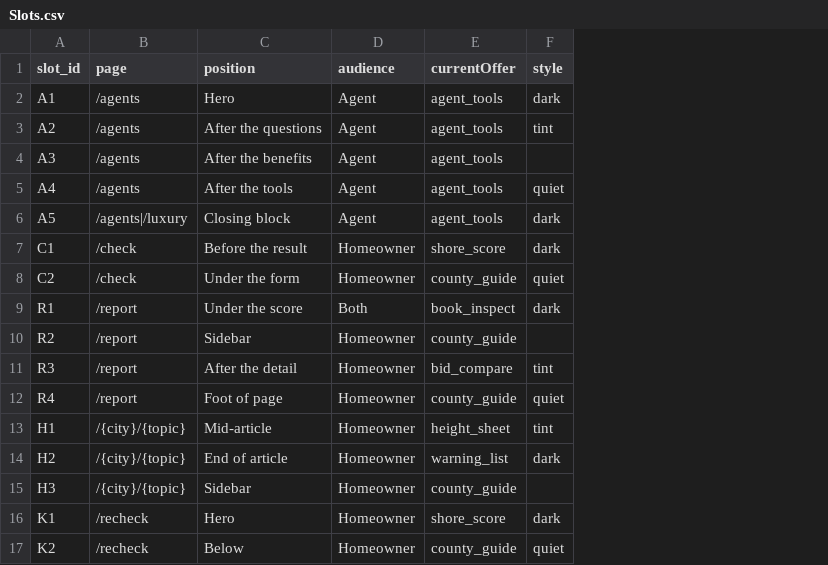
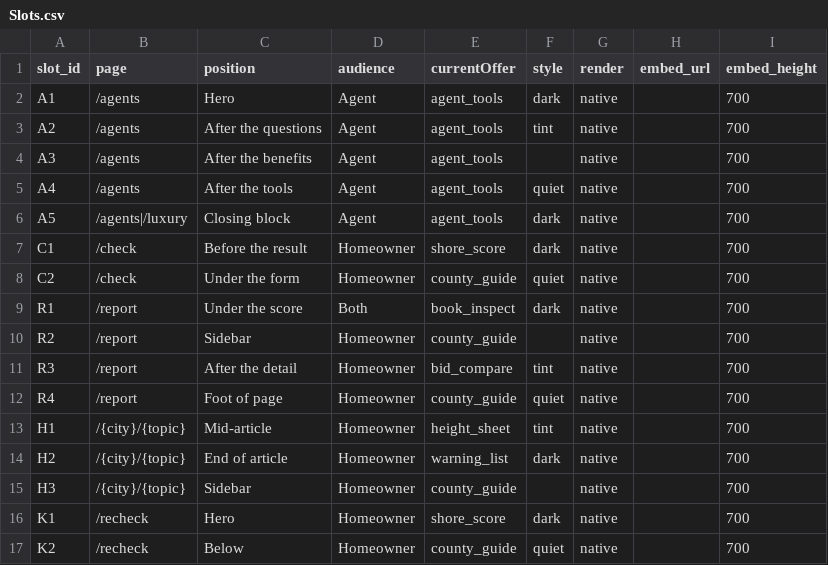
Before and after one commit to bizopstechtools-sys/walldockdeck-site, a CSV file: _build/data/Slots.csv, drawn as a sheet; the diff names each change by its address in the sheet, - before the commit and + after, or states it on an @@ line.

Commit message:
slots switchable native/embed; Tomonagi form spec

```diff
--- a/_build/data/Slots.csv
+++ b/_build/data/Slots.csv
+column G (render), rows 2-17: all native
+column H (embed_url), empty
+column I (embed_height), rows 2-17: all 700
```
Also changed, not shown: 1 other file.
